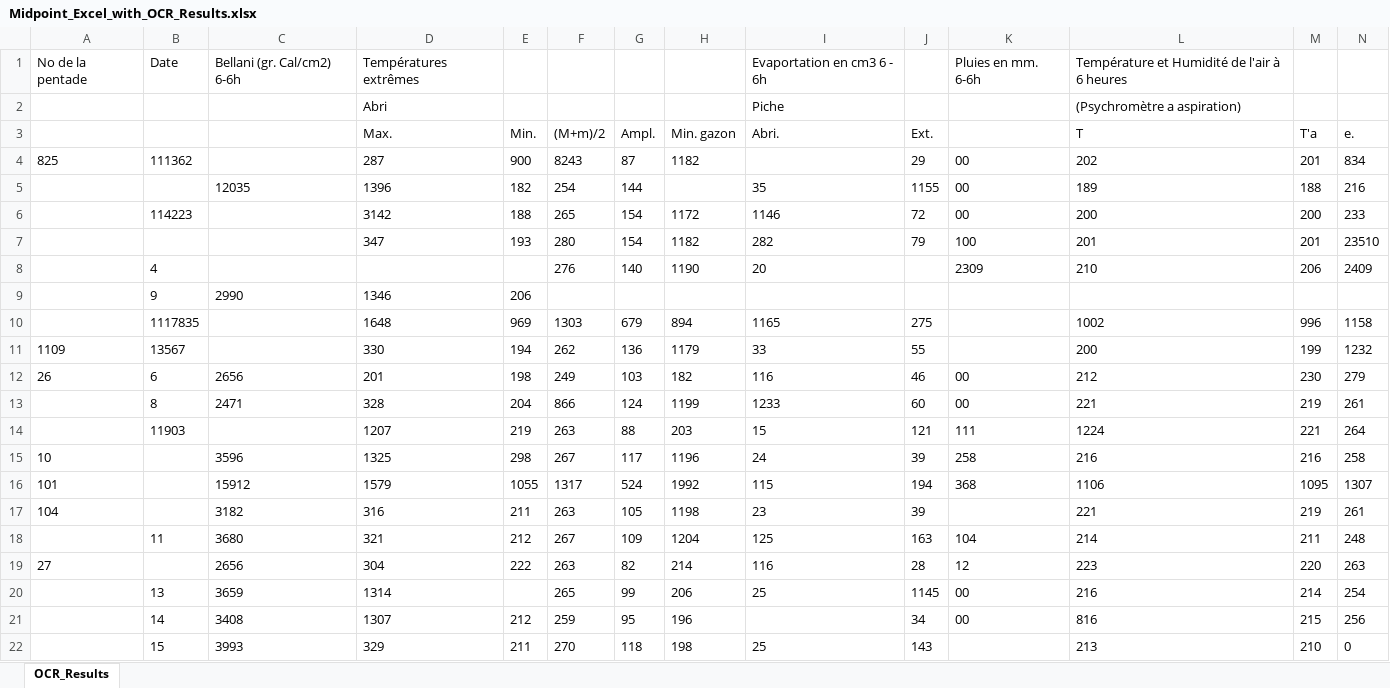
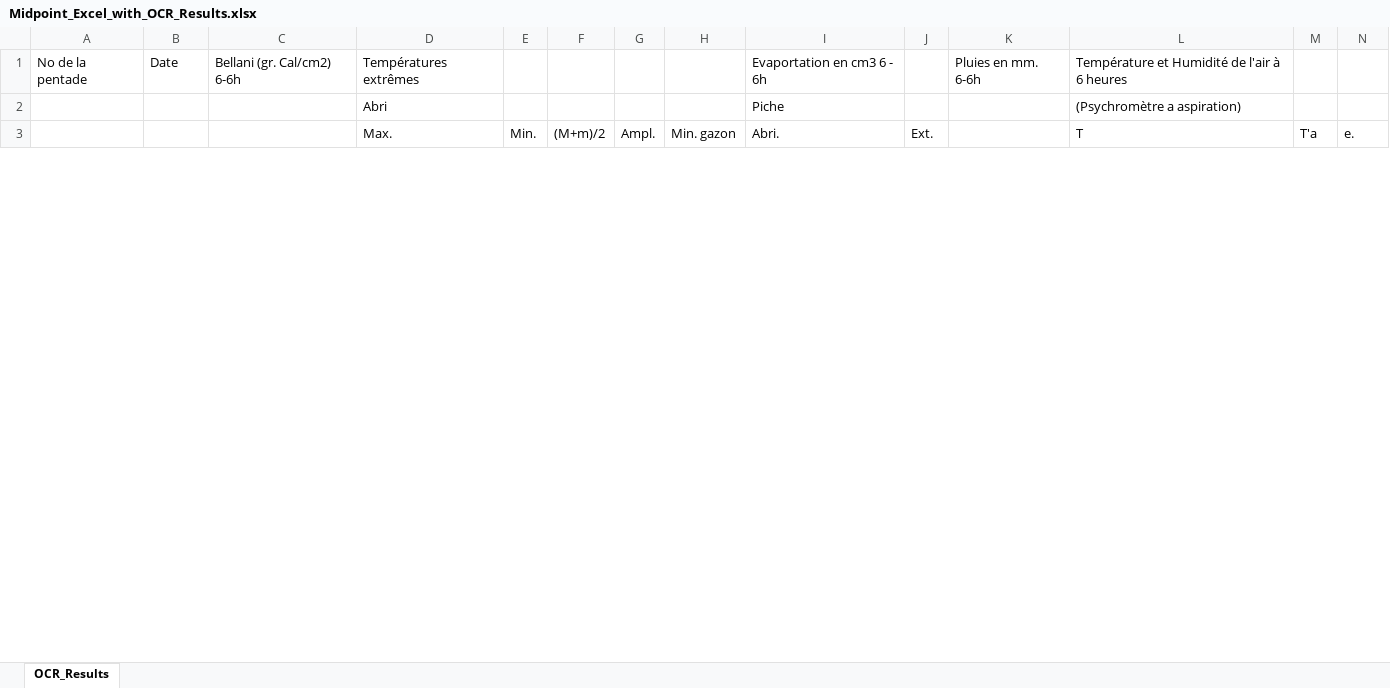
Before and after one commit to VUB-HYDR/MeteoSaver, an Excel workbook: src/output/Midpoint_Excel_with_OCR_Results.xlsx, sheet OCR_Results, drawn as a sheet; only a part is shown; values as stored, in another font and other column widths than the file's, no borders; removed rows and columns are numbered as before the commit, all else as after; rows hold the shown columns only; the diff covers the shown part only; the diff names each change by its address in the sheet, - before the commit and + after, or states it on an @@ line.

```diff
--- a/src/output/Midpoint_Excel_with_OCR_Results.xlsx (sheet OCR_Results)
+++ b/src/output/Midpoint_Excel_with_OCR_Results.xlsx (sheet OCR_Results)
-row 4: 825 | 111362 |  | 287 | 900 | 8243 | 87 | 1182 |  | 29 | 00 | 202 | 201 | 834
-row 5:  |  | 12035 | 1396 | 182 | 254 | 144 |  | 35 | 1155 | 00 | 189 | 188 | 216
-row 6:  | 114223 |  | 3142 | 188 | 265 | 154 | 1172 | 1146 | 72 | 00 | 200 | 200 | 233
-row 7:  |  |  | 347 | 193 | 280 | 154 | 1182 | 282 | 79 | 100 | 201 | 201 | 23510
-row 8:  | 4 |  |  |  | 276 | 140 | 1190 | 20 |  | 2309 | 210 | 206 | 2409
-row 9:  | 9 | 2990 | 1346 | 206
-row 10:  | 1117835 |  | 1648 | 969 | 1303 | 679 | 894 | 1165 | 275 |  | 1002 | 996 | 1158
-row 11: 1109 | 13567 |  | 330 | 194 | 262 | 136 | 1179 | 33 | 55 |  | 200 | 199 | 1232
-row 12: 26 | 6 | 2656 | 201 | 198 | 249 | 103 | 182 | 116 | 46 | 00 | 212 | 230 | 279
-row 13:  | 8 | 2471 | 328 | 204 | 866 | 124 | 1199 | 1233 | 60 | 00 | 221 | 219 | 261
-row 14:  | 11903 |  | 1207 | 219 | 263 | 88 | 203 | 15 | 121 | 111 | 1224 | 221 | 264
-row 15: 10 |  | 3596 | 1325 | 298 | 267 | 117 | 1196 | 24 | 39 | 258 | 216 | 216 | 258
-row 16: 101 |  | 15912 | 1579 | 1055 | 1317 | 524 | 1992 | 115 | 194 | 368 | 1106 | 1095 | 1307
-row 17: 104 |  | 3182 | 316 | 211 | 263 | 105 | 1198 | 23 | 39 |  | 221 | 219 | 261
-row 18:  | 11 | 3680 | 321 | 212 | 267 | 109 | 1204 | 125 | 163 | 104 | 214 | 211 | 248
-row 19: 27 |  | 2656 | 304 | 222 | 263 | 82 | 214 | 116 | 28 | 12 | 223 | 220 | 263
-row 20:  | 13 | 3659 | 1314 |  | 265 | 99 | 206 | 25 | 1145 | 00 | 216 | 214 | 254
-row 21:  | 14 | 3408 | 1307 | 212 | 259 | 95 | 196 |  | 34 | 00 | 816 | 215 | 256
-row 22:  | 15 | 3993 | 329 | 211 | 270 | 118 | 198 | 25 | 143 |  | 213 | 210 | 0
```
Also changed, not shown: 51 added rows and 26 removed rows elsewhere in this sheet, src/output/Top_Excel_with_OCR_Results.xlsx, src/output/original_transcribed_data.xlsx, 10 other files.
